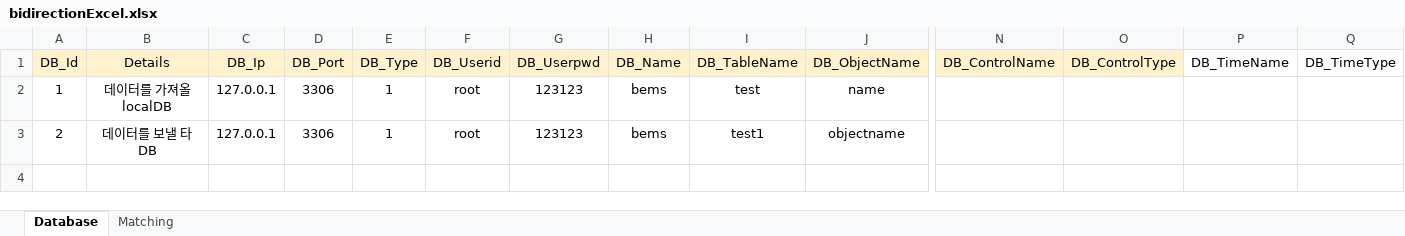
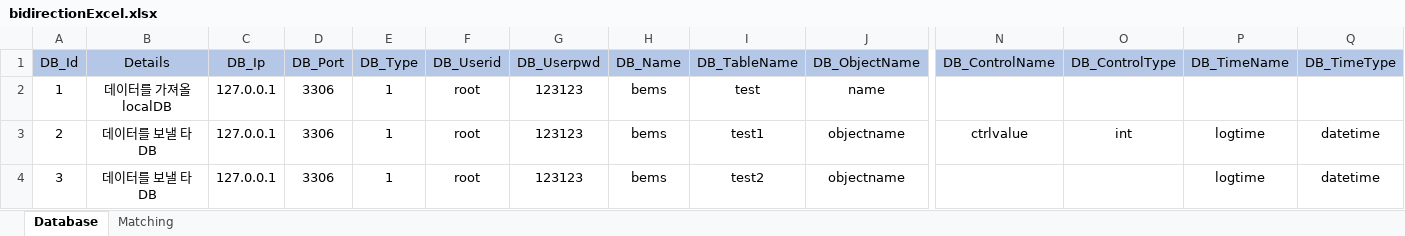
Before and after one commit to sungyeon-0975/Bems_modbus_poll, an Excel workbook: new/bidirectionExcel.xlsx, sheet Database, drawn as a sheet; only a part is shown, gaps mark what is left out; values as stored, in another font and other column widths than the file's, no borders; rows hold the shown columns only; the diff covers the shown part only; the diff names each change by its address in the sheet, - before the commit and + after, or states it on an @@ line.

Commit message:
modify db_control

```diff
--- a/new/bidirectionExcel.xlsx (sheet Database)
+++ b/new/bidirectionExcel.xlsx (sheet Database)
-A1:O1 fill: #FFF2CC
+A1:O1 fill: #B4C7E7
-P1:Q1 fill: none
+P1:Q1 fill: #B4C7E7
-N3 (DB_ControlName): (empty)
+N3 (DB_ControlName): ctrlvalue
-O3 (DB_ControlType): (empty)
+O3 (DB_ControlType): int
-P3 (DB_TimeName): (empty)
+P3 (DB_TimeName): logtime
-Q3 (DB_TimeType): (empty)
+Q3 (DB_TimeType): datetime
+row 4: 3 | 데이터를 보낼 타 DB | 127.0.0.1 | 3306 | 1 | root | 123123 | bems | test2 | objectname |  |  | logtime | datetime
```
Also changed, not shown: cell formats elsewhere in this sheet, sheet Matching, 1 other file.
